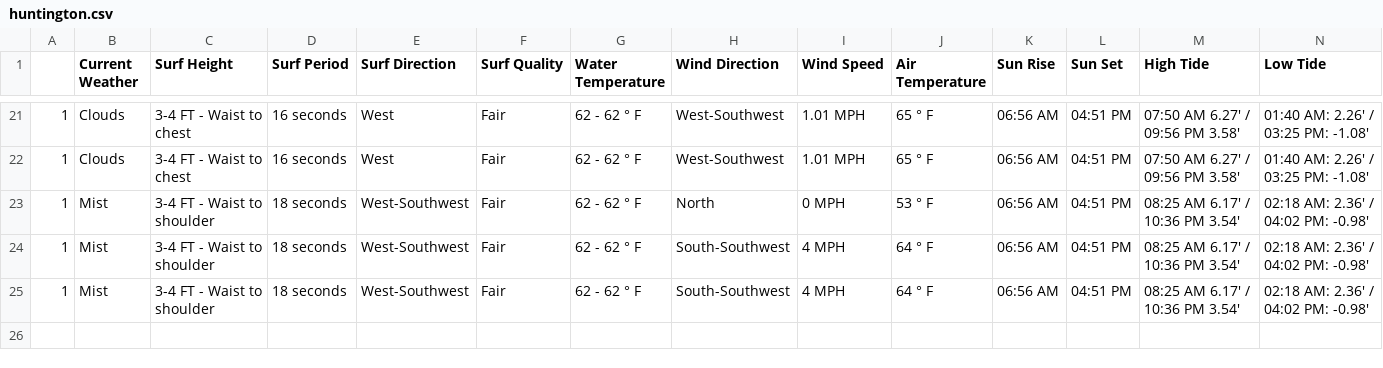
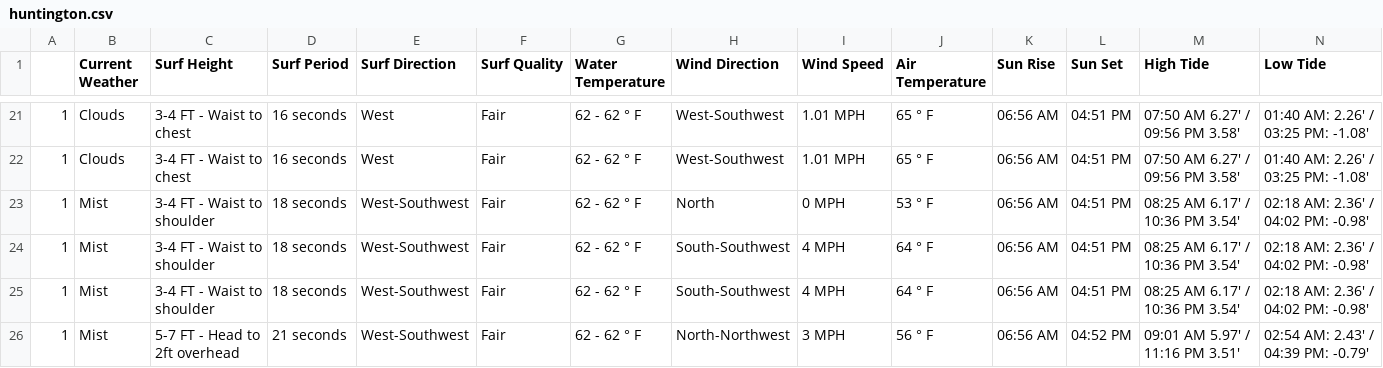
Before and after one commit to MischaRauch/wave_height_prediction_huntington, a CSV file: data/huntington.csv, drawn as a sheet; only a part is shown, gaps mark what is left out; rows hold the shown columns only; the diff names each change by its address in the sheet, - before the commit and + after, or states it on an @@ line.

Commit message:
Scrapper - Auto commit

```diff
--- a/data/huntington.csv
+++ b/data/huntington.csv
+row 26: 1 | Mist | 5-7 FT - Head to 2ft overhead | 21 seconds | West-Southwest | Fair | 62 - 62 ° F | North-Northwest | 3 MPH | 56 ° F | 06:56 AM | 04:52 PM | 09:01 AM 5.97' / 11:16 PM 3.51' | 02:54 AM: 2.43' / 04:39 PM: -0.79'
```
